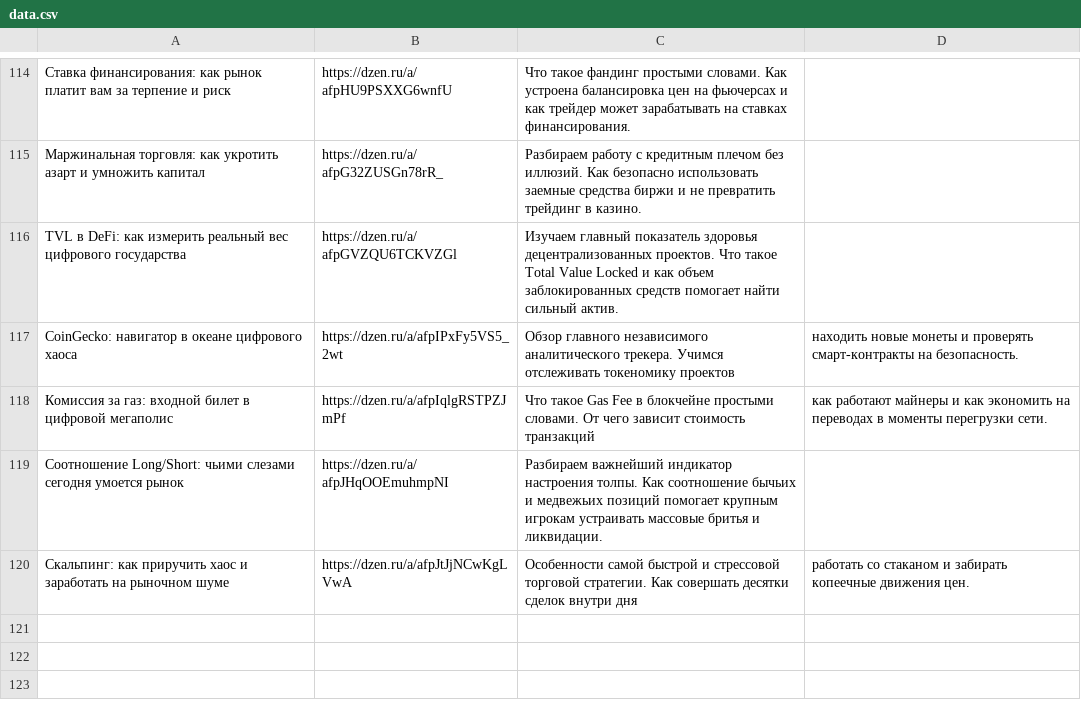
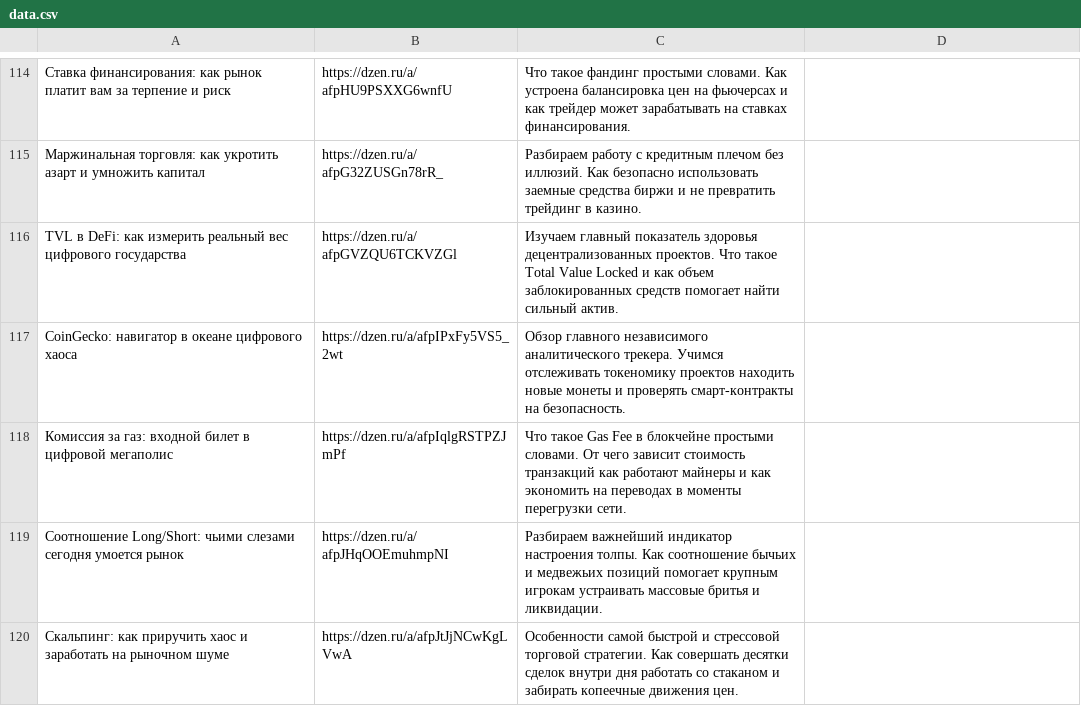
Before and after one commit to stolzmain/zen-auto-site, a CSV file: data.csv, drawn as a sheet; only a part is shown, gaps mark what is left out; the diff names each change by its address in the sheet, - before the commit and + after, or states it on an @@ line.

Commit message:
Update data.csv

```diff
--- a/data.csv
+++ b/data.csv
-C117: …токеномику проектов
+C117: …токеномику проектов находить новые монеты и проверять смарт-контракты на безопасность.
-D117: находить новые монеты и проверять смарт-контракты на безопасность.
+D117: (empty)
-C118: …стоимость транзакций
+C118: …стоимость транзакций как работают майнеры и как экономить на переводах в моменты перегрузки сети.
-D118: как работают майнеры и как экономить на переводах в моменты перегрузки сети.
+D118: (empty)
-C120: …внутри дня
+C120: …внутри дня работать со стаканом и забирать копеечные движения цен.
-D120: работать со стаканом и забирать копеечные движения цен.
+D120: (empty)
```
